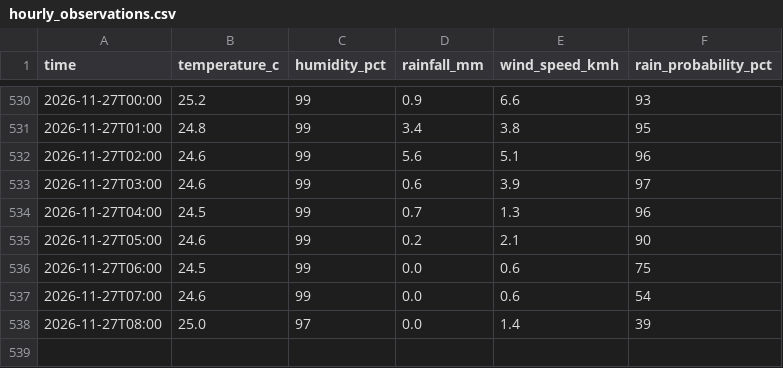
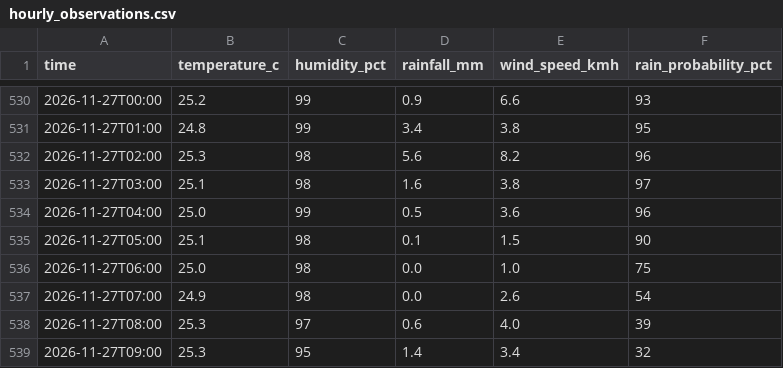
Before and after one commit to kyuuucode/TFB2093-weather-iot, a CSV file: data/hourly_observations.csv, drawn as a sheet; only a part is shown, gaps mark what is left out.

```diff
--- a/data/hourly_observations.csv
+++ b/data/hourly_observations.csv
@@ -531,8 +531,9 @@ time,temperature_c,humidity_pct,rainfall_mm,wind_speed_kmh,rain_probability_pct
 2026-11-27T01:00,24.8,99,3.4,3.8,95
-2026-11-27T02:00,24.6,99,5.6,5.1,96
-2026-11-27T03:00,24.6,99,0.6,3.9,97
-2026-11-27T04:00,24.5,99,0.7,1.3,96
-2026-11-27T05:00,24.6,99,0.2,2.1,90
-2026-11-27T06:00,24.5,99,0.0,0.6,75
-2026-11-27T07:00,24.6,99,0.0,0.6,54
-2026-11-27T08:00,25.0,97,0.0,1.4,39
+2026-11-27T02:00,25.3,98,5.6,8.2,96
+2026-11-27T03:00,25.1,98,1.6,3.8,97
+2026-11-27T04:00,25.0,99,0.5,3.6,96
+2026-11-27T05:00,25.1,98,0.1,1.5,90
+2026-11-27T06:00,25.0,98,0.0,1.0,75
+2026-11-27T07:00,24.9,98,0.0,2.6,54
+2026-11-27T08:00,25.3,97,0.6,4.0,39
+2026-11-27T09:00,25.3,95,1.4,3.4,32
```
Also changed, not shown: data/readings_log.csv, 2 other files.
